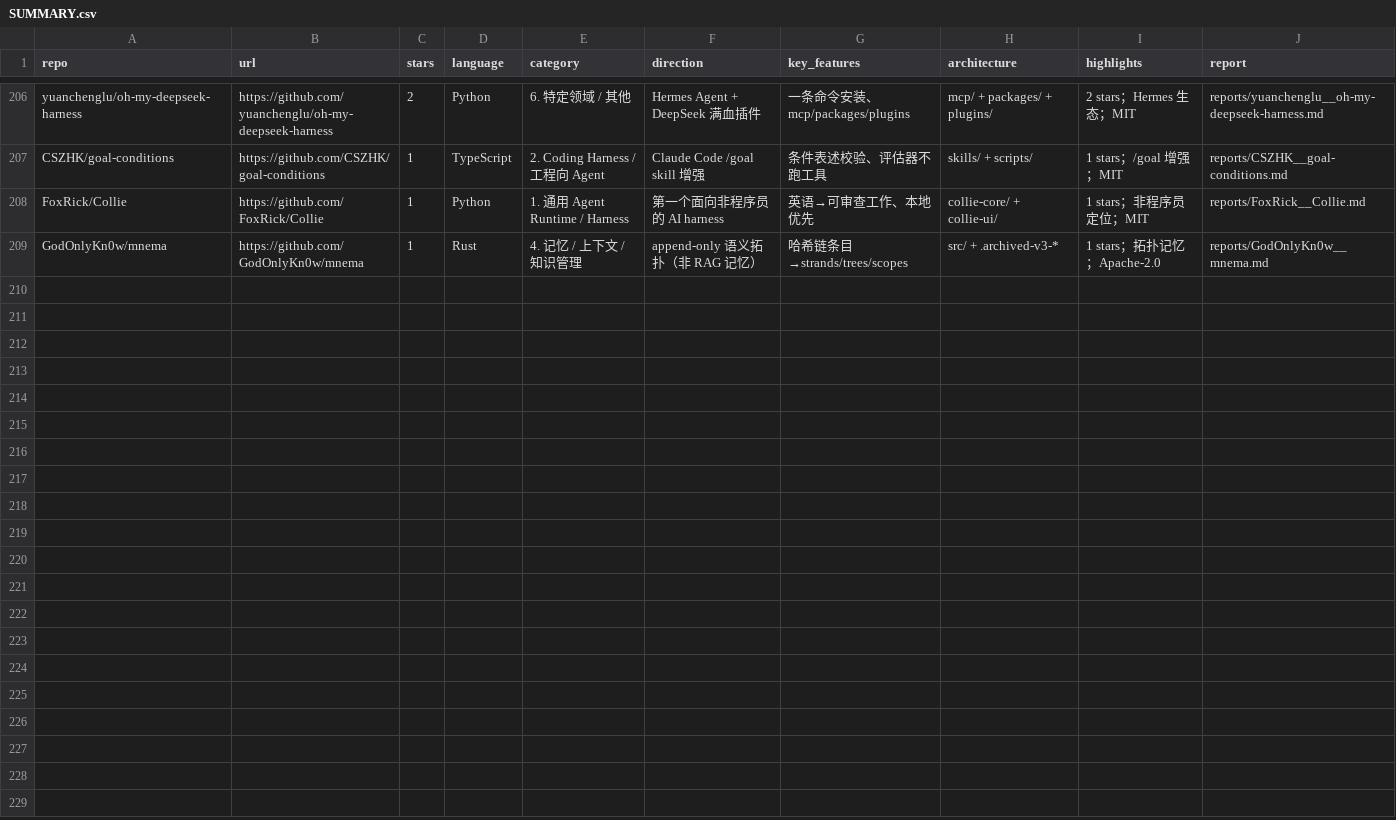
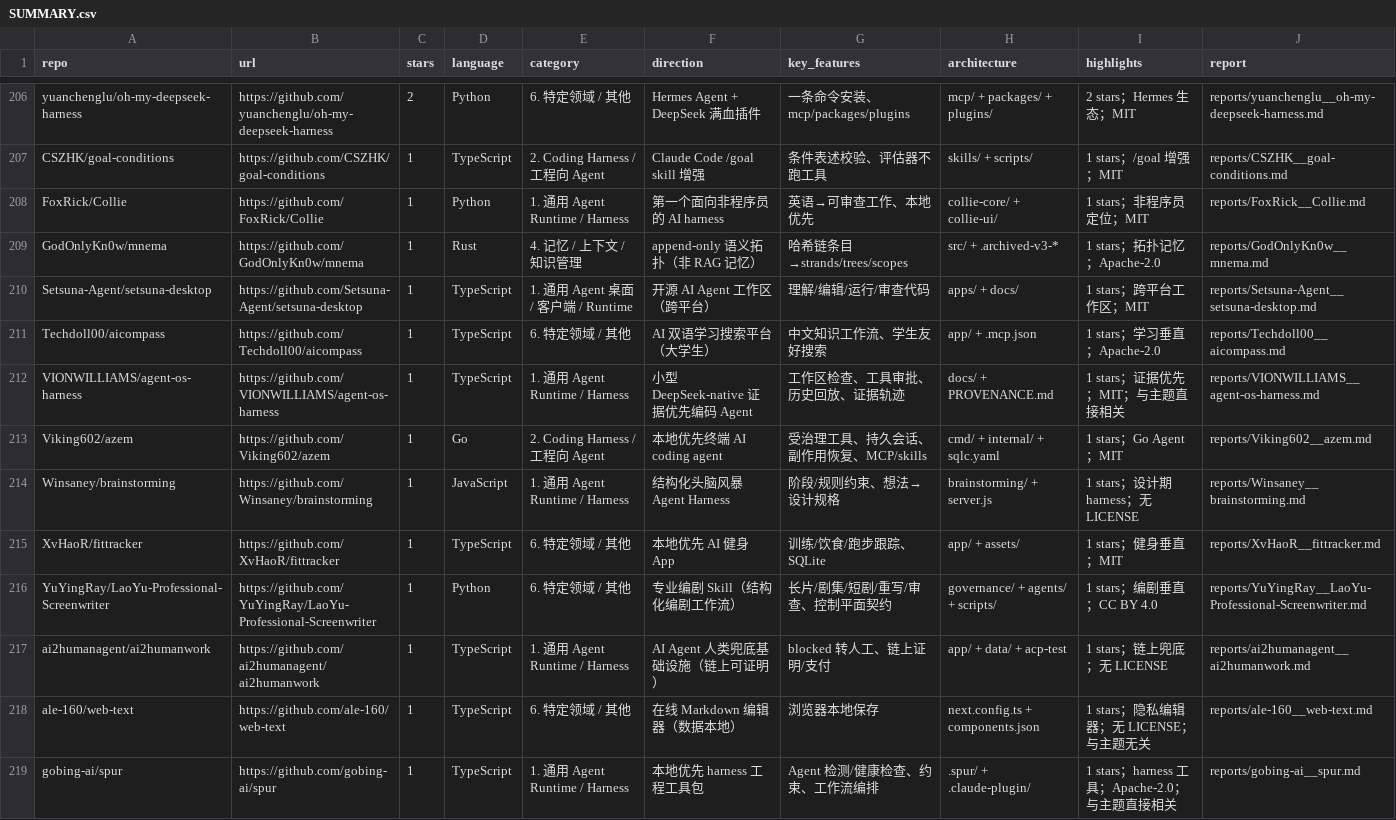
Before and after one commit to Hyperstatics/fetch-tianyicui-x, a CSV file: reports/SUMMARY.csv, drawn as a sheet; only a part is shown, gaps mark what is left out; the diff covers the shown part only.

Commit message:
feat: add analysis reports for top 211-230 repos

```diff
--- a/reports/SUMMARY.csv
+++ b/reports/SUMMARY.csv
@@ -209 +209,11 @@ FoxRick/Collie,https://github.com/FoxRick/Collie,1,Python,"1. 通用 Agent Runti
 GodOnlyKn0w/mnema,https://github.com/GodOnlyKn0w/mnema,1,Rust,"4. 记忆 / 上下文 / 知识管理","append-only 语义拓扑（非 RAG 记忆）","哈希链条目→strands/trees/scopes","src/ + .archived-v3-*","1 stars；拓扑记忆；Apache-2.0","reports/GodOnlyKn0w__mnema.md"
+Setsuna-Agent/setsuna-desktop,https://github.com/Setsuna-Agent/setsuna-desktop,1,TypeScript,"1. 通用 Agent 桌面 / 客户端 / Runtime","开源 AI Agent 工作区（跨平台）","理解/编辑/运行/审查代码","apps/ + docs/","1 stars；跨平台工作区；MIT","reports/Setsuna-Agent__setsuna-desktop.md"
+Techdoll00/aicompass,https://github.com/Techdoll00/aicompass,1,TypeScript,"6. 特定领域 / 其他","AI 双语学习搜索平台（大学生）","中文知识工作流、学生友好搜索","app/ + .mcp.json","1 stars；学习垂直；Apache-2.0","reports/Techdoll00__aicompass.md"
+VIONWILLIAMS/agent-os-harness,https://github.com/VIONWILLIAMS/agent-os-harness,1,TypeScript,"1. 通用 Agent Runtime / Harness","小型 DeepSeek-native 证据优先编码 Agent","工作区检查、工具审批、历史回放、证据轨迹","docs/ + PROVENANCE.md","1 stars；证据优先；MIT；与主题直接相关","reports/VIONWILLIAMS__agent-os-harness.md"
+Viking602/azem,https://github.com/Viking602/azem,1,Go,"2. Coding Harness / 工程向 Agent","本地优先终端 AI coding agent","受治理工具、持久会话、副作用恢复、MCP/skills","cmd/ + internal/ + sqlc.yaml","1 stars；Go Agent；MIT","reports/Viking602__azem.md"
+Winsaney/brainstorming,https://github.com/Winsaney/brainstorming,1,JavaScript,"1. 通用 Agent Runtime / Harness","结构化头脑风暴 Agent Harness","阶段/规则约束、想法→设计规格","brainstorming/ + server.js","1 stars；设计期 harness；无 LICENSE","reports/Winsaney__brainstorming.md"
+XvHaoR/fittracker,https://github.com/XvHaoR/fittracker,1,TypeScript,"6. 特定领域 / 其他","本地优先 AI 健身 App","训练/饮食/跑步跟踪、SQLite","app/ + assets/","1 stars；健身垂直；MIT","reports/XvHaoR__fittracker.md"
+YuYingRay/LaoYu-Professional-Screenwriter,https://github.com/YuYingRay/LaoYu-Professional-Screenwriter,1,Python,"6. 特定领域 / 其他","专业编剧 Skill（结构化编剧工作流）","长片/剧集/短剧/重写/审查、控制平面契约","governance/ + agents/ + scripts/","1 stars；编剧垂直；CC BY 4.0","reports/YuYingRay__LaoYu-Professional-Screenwriter.md"
+ai2humanagent/ai2humanwork,https://github.com/ai2humanagent/ai2humanwork,1,TypeScript,"1. 通用 Agent Runtime / Harness","AI Agent 人类兜底基础设施（链上可证明）","blocked 转人工、链上证明/支付","app/ + data/ + acp-test","1 stars；链上兜底；无 LICENSE","reports/ai2humanagent__ai2humanwork.md"
+ale-160/web-text,https://github.com/ale-160/web-text,1,TypeScript,"6. 特定领域 / 其他","在线 Markdown 编辑器（数据本地）","浏览器本地保存","next.config.ts + components.json","1 stars；隐私编辑器；无 LICENSE；与主题无关","reports/ale-160__web-text.md"
+gobing-ai/spur,https://github.com/gobing-ai/spur,1,TypeScript,"1. 通用 Agent Runtime / Harness","本地优先 harness 工程工具包","Agent 检测/健康检查、约束、工作流编排"," .spur/ + .claude-plugin/","1 stars；harness 工具；Apache-2.0；与主题直接相关","reports/gobing-ai__spur.md"
```
Also changed, not shown: 10 added rows elsewhere in this file, 20 other files.
